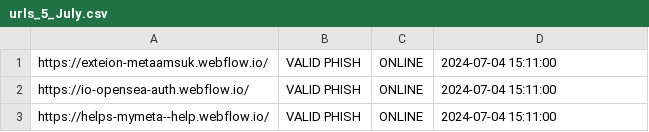
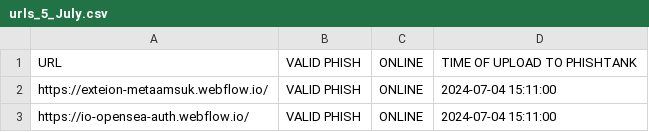
Before and after one commit to Hriday-Duddu/Phish-Tank-5-July-2024, a CSV file: urls_5_July.csv, drawn as a sheet; only a part is shown; the shorter side is filled out with more unchanged rows.

Commit message:
Update urls_5_July.csv

```diff
--- a/urls_5_July.csv
+++ b/urls_5_July.csv
@@ -1 +1,2 @@
+URL,VALID PHISH, ONLINE,TIME OF UPLOAD TO PHISHTANK
 https://exteion-metaamsuk.webflow.io/,VALID PHISH,ONLINE,2024-07-04 15:11:00
```
